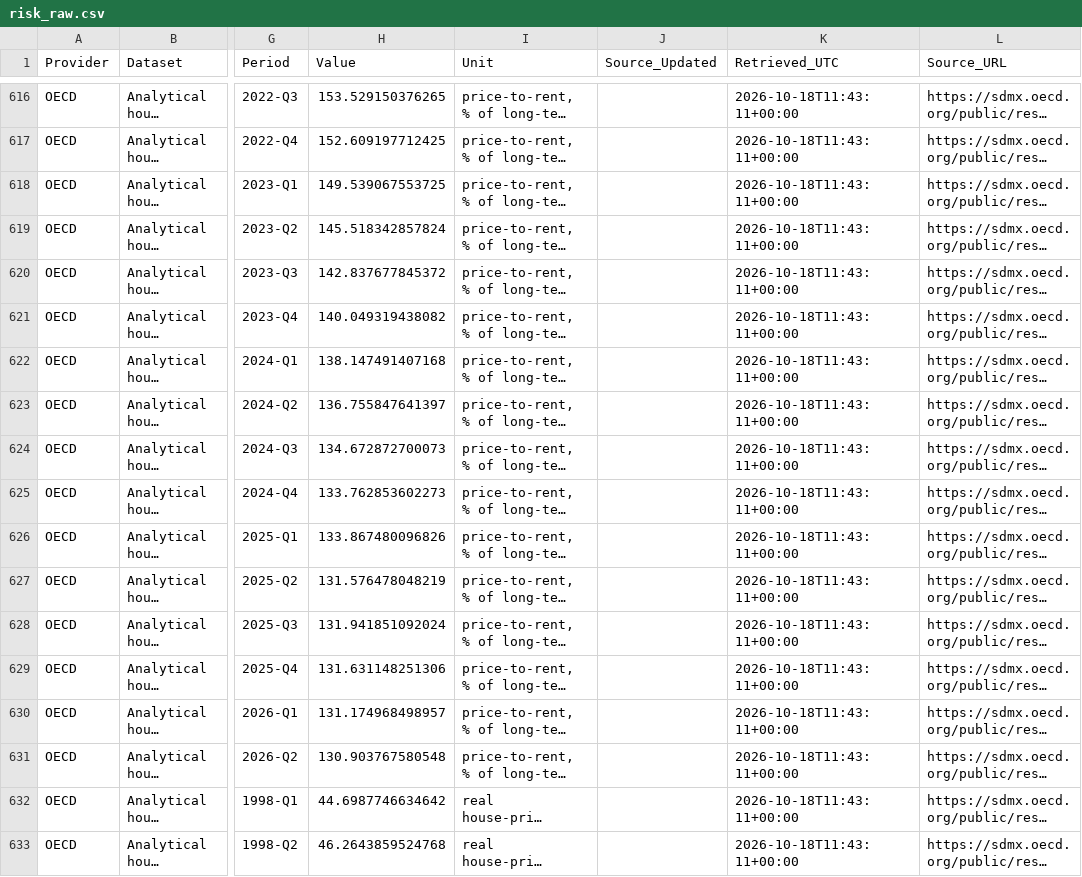
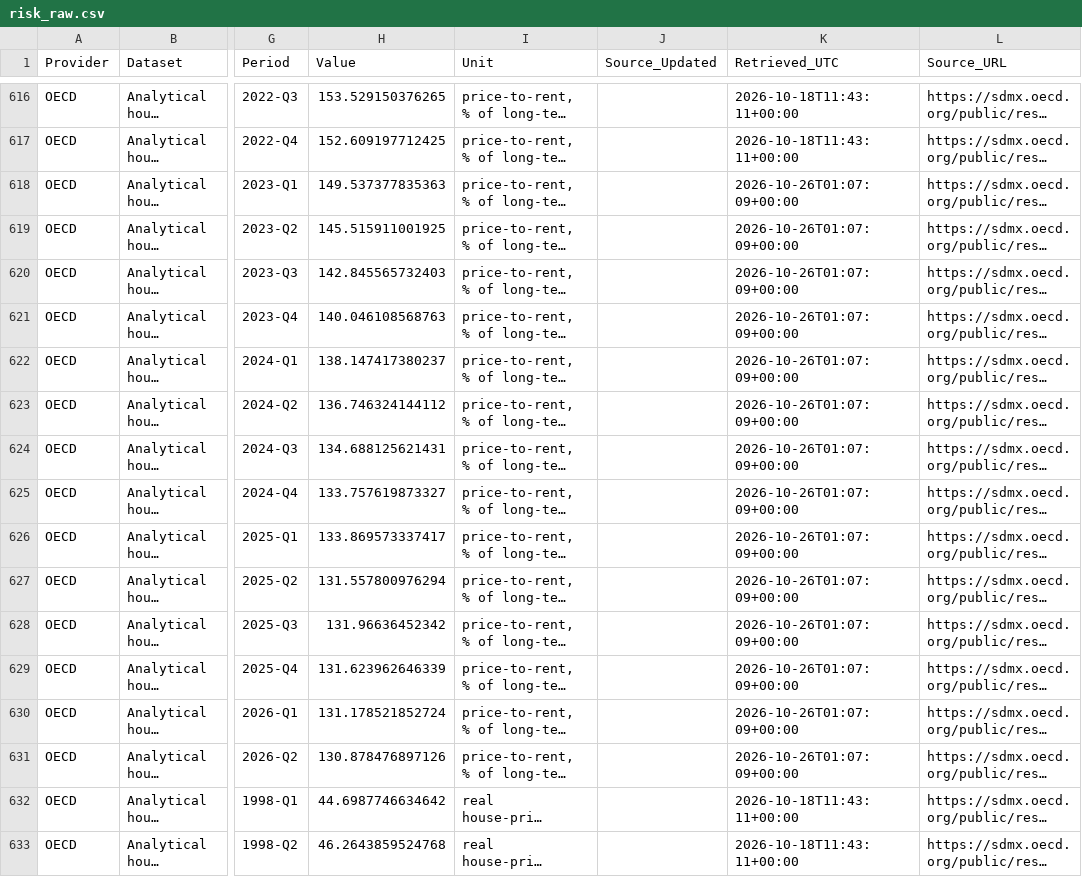
Before and after one commit to edwardlim1004/realestate_AI_anysis_20260927, a CSV file: risk-data/risk_raw.csv, drawn as a sheet; only a part is shown, gaps mark what is left out; long unchanged cells end in …; the diff covers the shown part only; the diff names each change by its address in the sheet, - before the commit and + after, or states it on an @@ line.

```diff
--- a/risk-data/risk_raw.csv
+++ b/risk-data/risk_raw.csv
-H618 (Value): 149.539067553725
+H618 (Value): 149.537377835363
-K618:K631 (Retrieved_UTC): 2026-10-18T11:43:11+00:00
+K618:K631 (Retrieved_UTC): 2026-10-26T01:07:09+00:00
-H619 (Value): 145.518342857824
+H619 (Value): 145.515911001925
-H620 (Value): 142.837677845372
+H620 (Value): 142.845565732403
-H621 (Value): 140.049319438082
+H621 (Value): 140.046108568763
-H622 (Value): 138.147491407168
+H622 (Value): 138.147417380237
-H623 (Value): 136.755847641397
+H623 (Value): 136.746324144112
-H624 (Value): 134.672872700073
+H624 (Value): 134.688125621431
-H625 (Value): 133.762853602273
+H625 (Value): 133.757619873327
-H626 (Value): 133.867480096826
+H626 (Value): 133.869573337417
-H627 (Value): 131.576478048219
+H627 (Value): 131.557800976294
-H628 (Value): 131.941851092024
+H628 (Value): 131.96636452342
-H629 (Value): 131.631148251306
+H629 (Value): 131.623962646339
-H630 (Value): 131.174968498957
+H630 (Value): 131.178521852724
-H631 (Value): 130.903767580548
+H631 (Value): 130.878476897126
```
Also changed, not shown: 82 edited cells elsewhere in this file, 3 other files.
